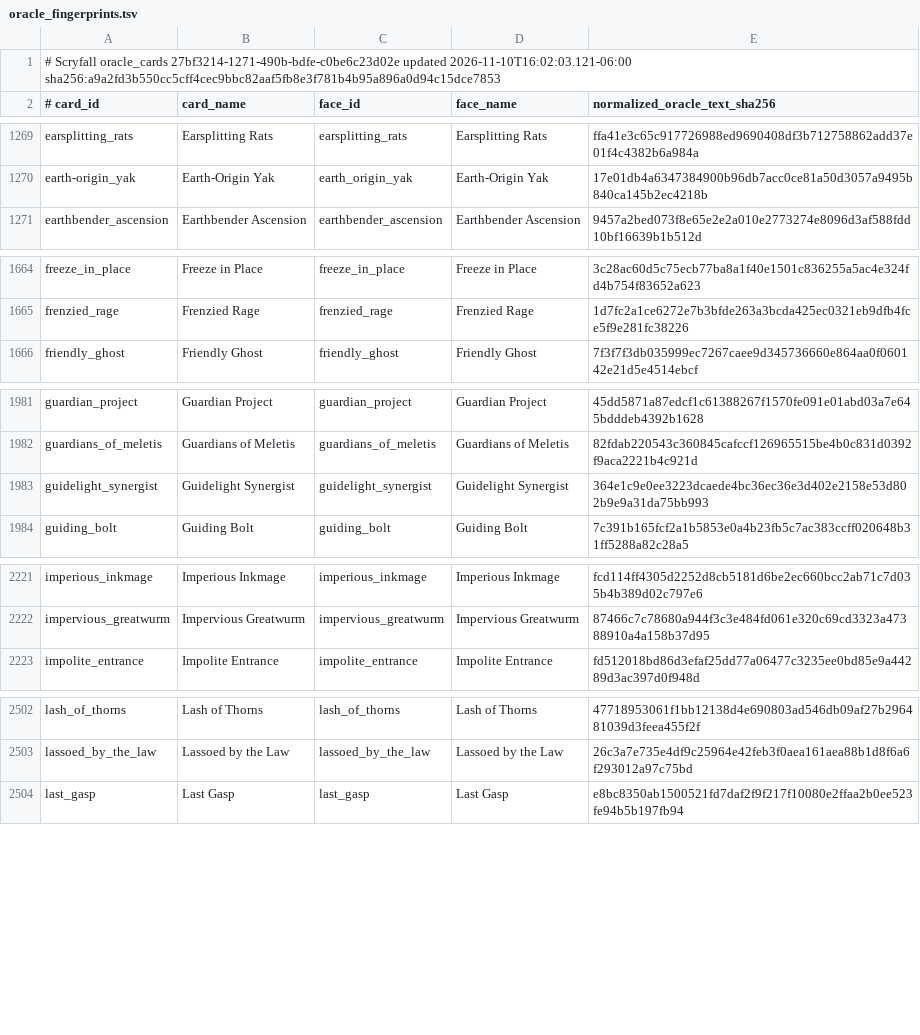
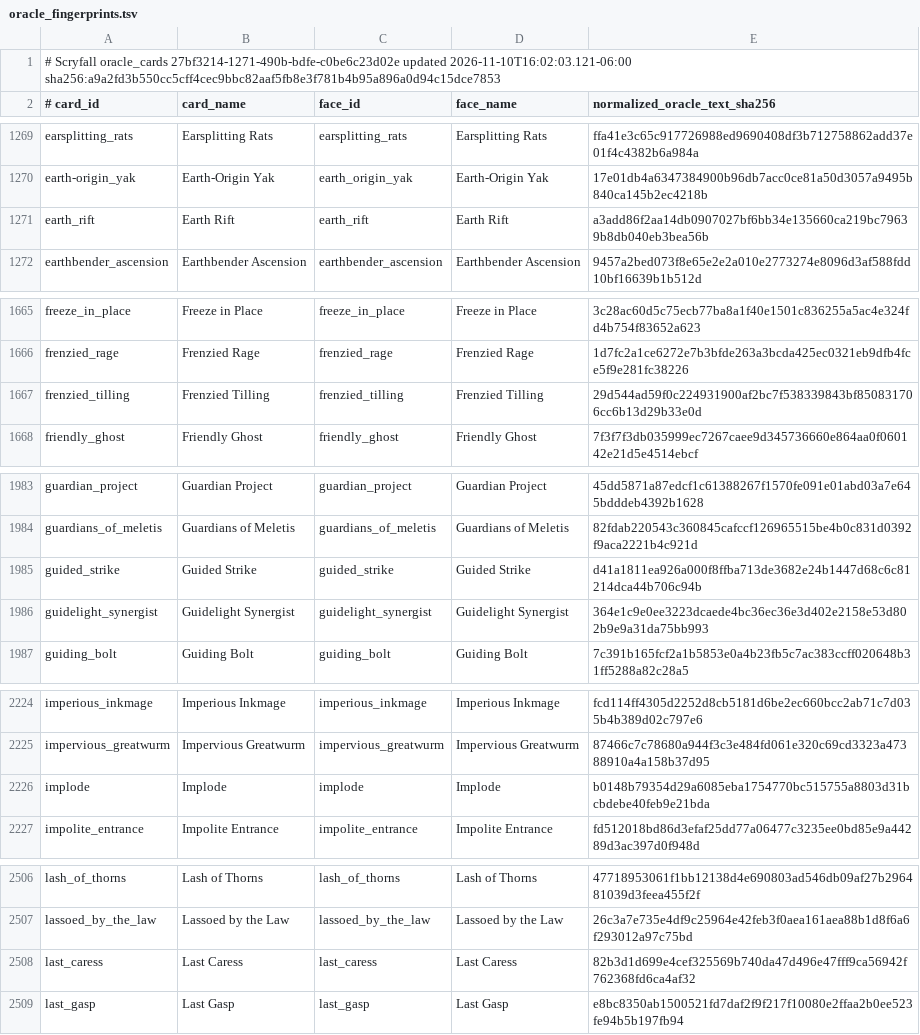
Before and after one commit to pizzaninja188/Cockatrice, a TSV file: tricerules/tricerules-cards/presentation/oracle_fingerprints.tsv, drawn as a sheet; only a part is shown, gaps mark what is left out; the diff covers the shown part only.

Commit message:
Add queue-v61 land destruction, drain and pump cards

```diff
--- a/tricerules/tricerules-cards/presentation/oracle_fingerprints.tsv
+++ b/tricerules/tricerules-cards/presentation/oracle_fingerprints.tsv
@@ -1270,2 +1270,3 @@ earsplitting_rats	Earsplitting Rats	earsplitting_rats	Earsplitting Rats	ffa41e3c
 earth-origin_yak	Earth-Origin Yak	earth_origin_yak	Earth-Origin Yak	17e01db4a6347384900b96db7acc0ce81a50d3057a9495b840ca145b2ec4218b
+earth_rift	Earth Rift	earth_rift	Earth Rift	a3add86f2aa14db0907027bf6bb34e135660ca219bc79639b8db040eb3bea56b
 earthbender_ascension	Earthbender Ascension	earthbender_ascension	Earthbender Ascension	9457a2bed073f8e65e2e2a010e2773274e8096d3af588fdd10bf16639b1b512d
@@ -1665,2 +1666,3 @@ freeze_in_place	Freeze in Place	freeze_in_place	Freeze in Place	3c28ac60d5c75ecb
 frenzied_rage	Frenzied Rage	frenzied_rage	Frenzied Rage	1d7fc2a1ce6272e7b3bfde263a3bcda425ec0321eb9dfb4fce5f9e281fc38226
+frenzied_tilling	Frenzied Tilling	frenzied_tilling	Frenzied Tilling	29d544ad59f0c224931900af2bc7f538339843bf850831706cc6b13d29b33e0d
 friendly_ghost	Friendly Ghost	friendly_ghost	Friendly Ghost	7f3f7f3db035999ec7267caee9d345736660e864aa0f060142e21d5e4514ebcf
@@ -1982,2 +1984,3 @@ guardian_project	Guardian Project	guardian_project	Guardian Project	45dd5871a87e
 guardians_of_meletis	Guardians of Meletis	guardians_of_meletis	Guardians of Meletis	82fdab220543c360845cafccf126965515be4b0c831d0392f9aca2221b4c921d
+guided_strike	Guided Strike	guided_strike	Guided Strike	d41a1811ea926a000f8ffba713de3682e24b1447d68c6c81214dca44b706c94b
 guidelight_synergist	Guidelight Synergist	guidelight_synergist	Guidelight Synergist	364e1c9e0ee3223dcaede4bc36ec36e3d402e2158e53d802b9e9a31da75bb993
@@ -2222,2 +2225,3 @@ imperious_inkmage	Imperious Inkmage	imperious_inkmage	Imperious Inkmage	fcd114ff
 impervious_greatwurm	Impervious Greatwurm	impervious_greatwurm	Impervious Greatwurm	87466c7c78680a944f3c3e484fd061e320c69cd3323a47388910a4a158b37d95
+implode	Implode	implode	Implode	b0148b79354d29a6085eba1754770bc515755a8803d31bcbdebe40feb9e21bda
 impolite_entrance	Impolite Entrance	impolite_entrance	Impolite Entrance	fd512018bd86d3efaf25dd77a06477c3235ee0bd85e9a44289d3ac397d0f948d
@@ -2503,2 +2507,3 @@ lash_of_thorns	Lash of Thorns	lash_of_thorns	Lash of Thorns	47718953061f1bb12138
 lassoed_by_the_law	Lassoed by the Law	lassoed_by_the_law	Lassoed by the Law	26c3a7e735e4df9c25964e42feb3f0aea161aea88b1d8f6a6f293012a97c75bd
+last_caress	Last Caress	last_caress	Last Caress	82b3d1d699e4cef325569b740da47d496e47fff9ca56942f762368fd6ca4af32
 last_gasp	Last Gasp	last_gasp	Last Gasp	e8bc8350ab1500521fd7daf2f9f217f10080e2ffaa2b0ee523fe94b5b197fb94
```
Also changed, not shown: 6 added rows elsewhere in this file, 27 other files.
